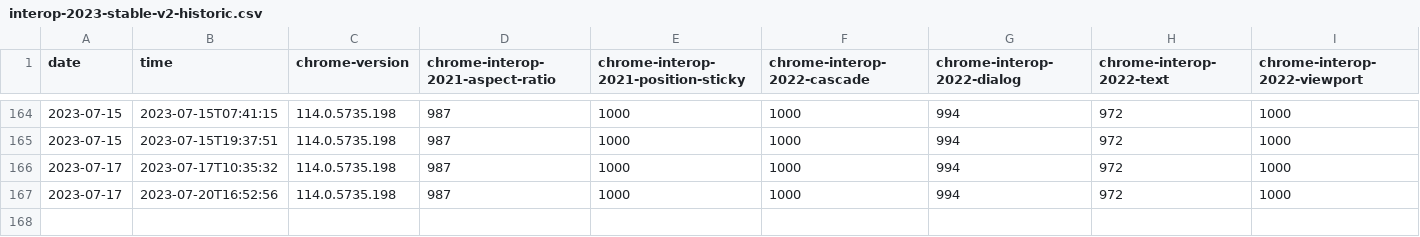
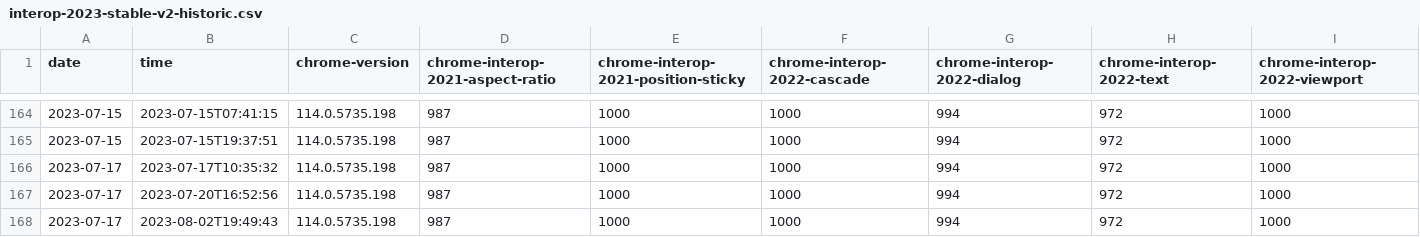
Before and after one commit to jgraham/interop-historical, a CSV file: data/interop-2023-stable-v2-historic.csv, drawn as a sheet; only a part is shown, gaps mark what is left out; rows hold the shown columns only; the diff names each change by its address in the sheet, - before the commit and + after, or states it on an @@ line.

```diff
--- a/data/interop-2023-stable-v2-historic.csv
+++ b/data/interop-2023-stable-v2-historic.csv
+row 168: 2023-07-17 | 2023-08-02T19:49:43 | 114.0.5735.198 | 987 | 1000 | 1000 | 994 | 972 | 1000
```
Also changed, not shown: data/interop-2023-experimental-v2-historic.csv.
